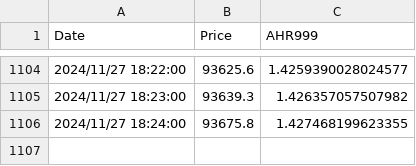
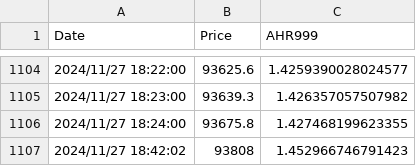
Before and after one commit to BiaWei/ahr999_api_server, a CSV file: data/historical/2024-11-27.csv, drawn as a sheet; only a part is shown, gaps mark what is left out.

```diff
--- a/data/historical/2024-11-27.csv
+++ b/data/historical/2024-11-27.csv
@@ -1106 +1106,2 @@ Date,Price,AHR999
 2024/11/27 18:24:00,93675.8,1.427468199623355
+2024/11/27 18:42:02,93808,1.452966746791423
```
Also changed, not shown: data/price.csv, 3 other files.
